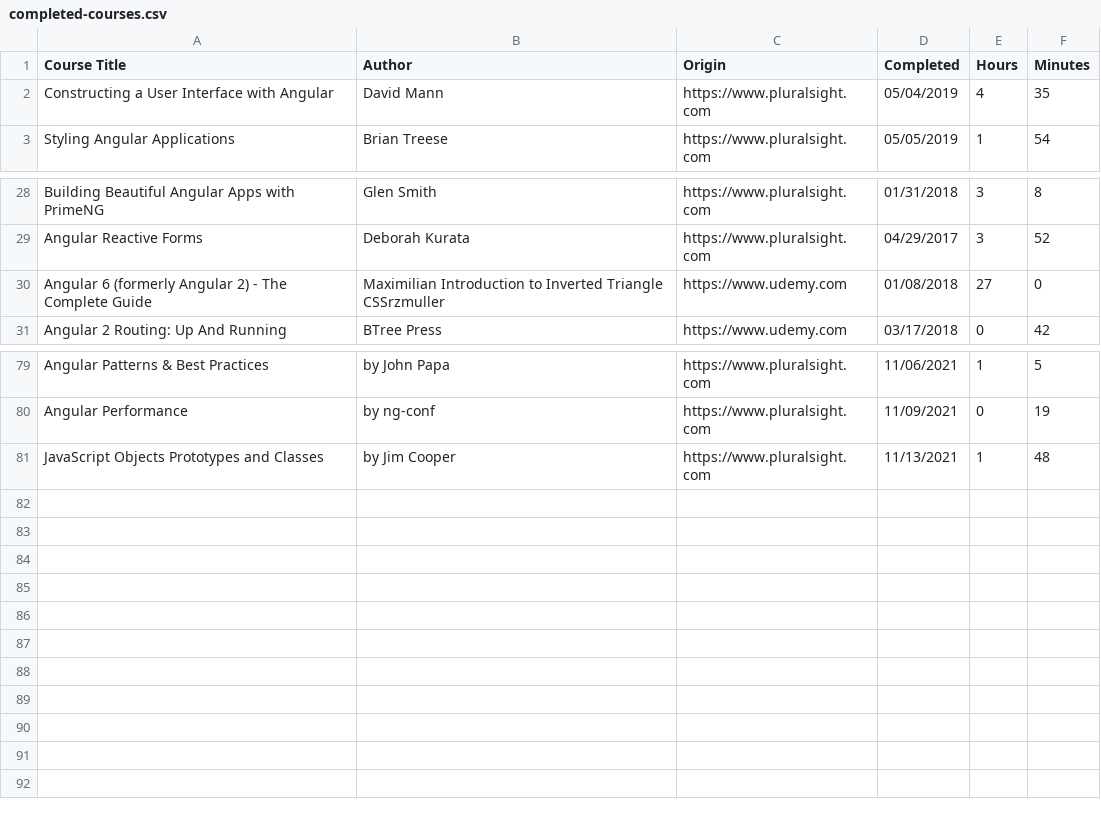
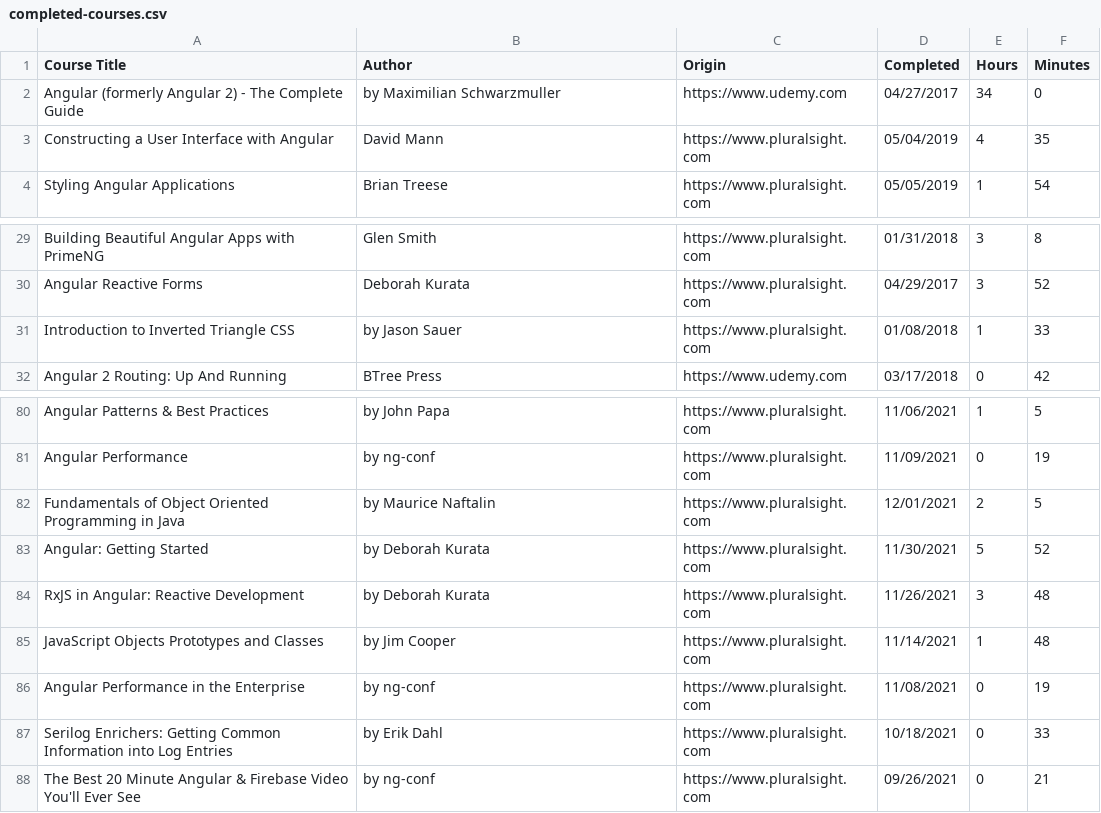
Before and after one commit to lkovari/KLHome, a CSV file: assets/courses/completed-courses.csv, drawn as a sheet; only a part is shown, gaps mark what is left out.

```diff
--- a/assets/courses/completed-courses.csv
+++ b/assets/courses/completed-courses.csv
@@ -1,2 +1,3 @@
 Course Title,Author,Origin,Completed,Hours,Minutes
+Angular (formerly Angular 2) - The Complete Guide,by Maximilian Schwarzmuller,https://www.udemy.com,04/27/2017,34,0
 Constructing a User Interface with Angular,David Mann,https://www.pluralsight.com,05/04/2019,4,35
@@ -29,3 +30,3 @@ Building Beautiful Angular Apps with PrimeNG,Glen Smith,https://www.pluralsight.
 Angular Reactive Forms,Deborah Kurata,https://www.pluralsight.com,04/29/2017,3,52
-Angular 6 (formerly Angular 2) - The Complete Guide,Maximilian Introduction to Inverted Triangle CSSrzmuller,https://www.udemy.com,01/08/2018,27,0
+Introduction to Inverted Triangle CSS,by Jason Sauer,https://www.pluralsight.com,01/08/2018,1,33
 Angular 2 Routing: Up And Running,BTree Press,https://www.udemy.com,03/17/2018,0,42
@@ -80,2 +81,8 @@ Angular Patterns & Best Practices,by John Papa,https://www.pluralsight.com,11/06
 Angular Performance,by ng-conf,https://www.pluralsight.com,11/09/2021,0,19
-JavaScript Objects Prototypes and Classes,by Jim Cooper,https://www.pluralsight.com,11/13/2021,1,48
+Fundamentals of Object Oriented Programming in Java,by Maurice Naftalin,https://www.pluralsight.com,12/01/2021,2,5
+Angular: Getting Started,by Deborah Kurata,https://www.pluralsight.com,11/30/2021,5,52
+RxJS in Angular: Reactive Development,by Deborah Kurata,https://www.pluralsight.com,11/26/2021,3,48
+JavaScript Objects Prototypes and Classes,by Jim Cooper,https://www.pluralsight.com,11/14/2021,1,48
+Angular Performance in the Enterprise,by ng-conf,https://www.pluralsight.com,11/08/2021,0,19
+Serilog Enrichers: Getting Common Information into Log Entries,by Erik Dahl,https://www.pluralsight.com,10/18/2021,0,33
+The Best 20 Minute Angular & Firebase Video You'll Ever See,by ng-conf,https://www.pluralsight.com,09/26/2021,0,21
```
Also changed, not shown: 16 other files.
